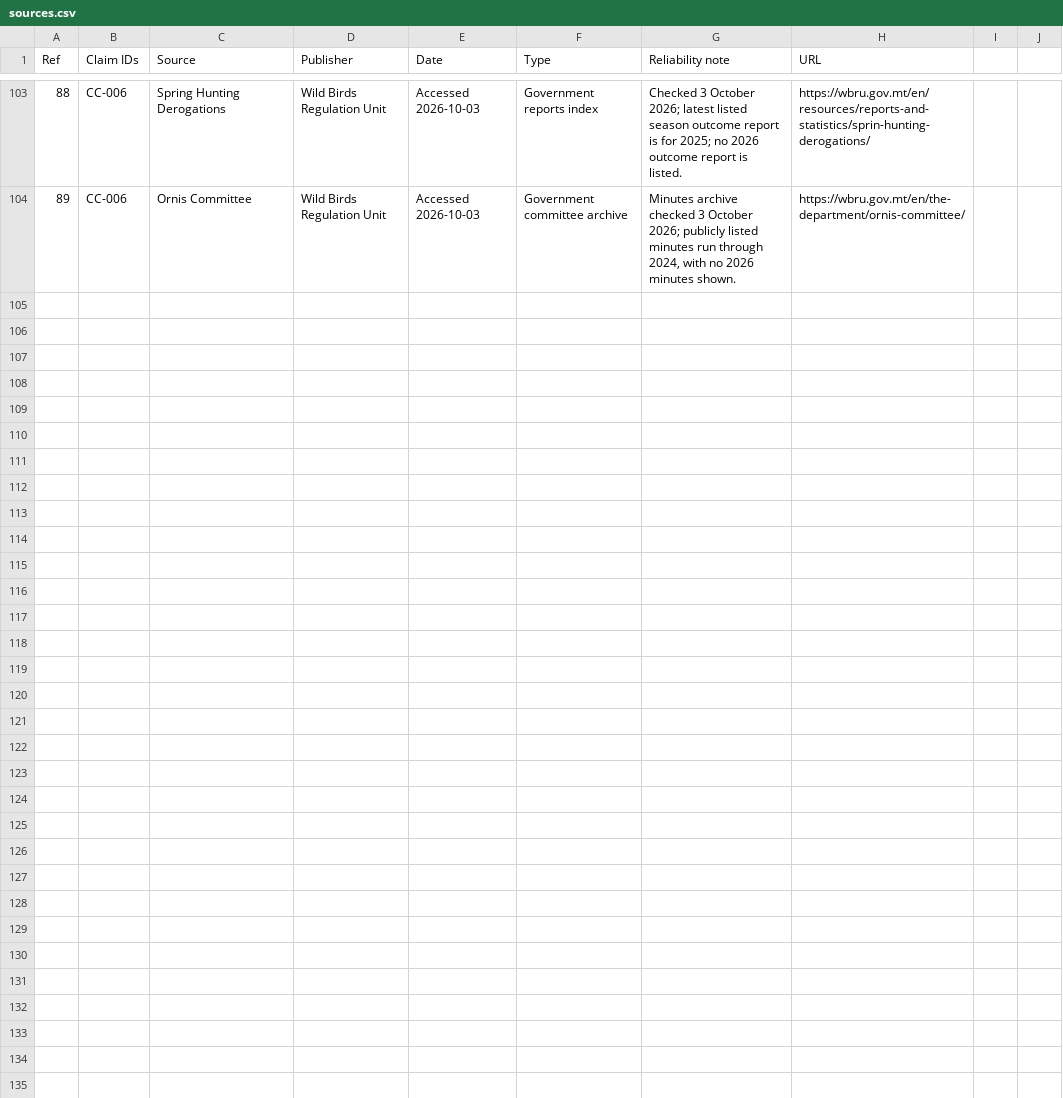
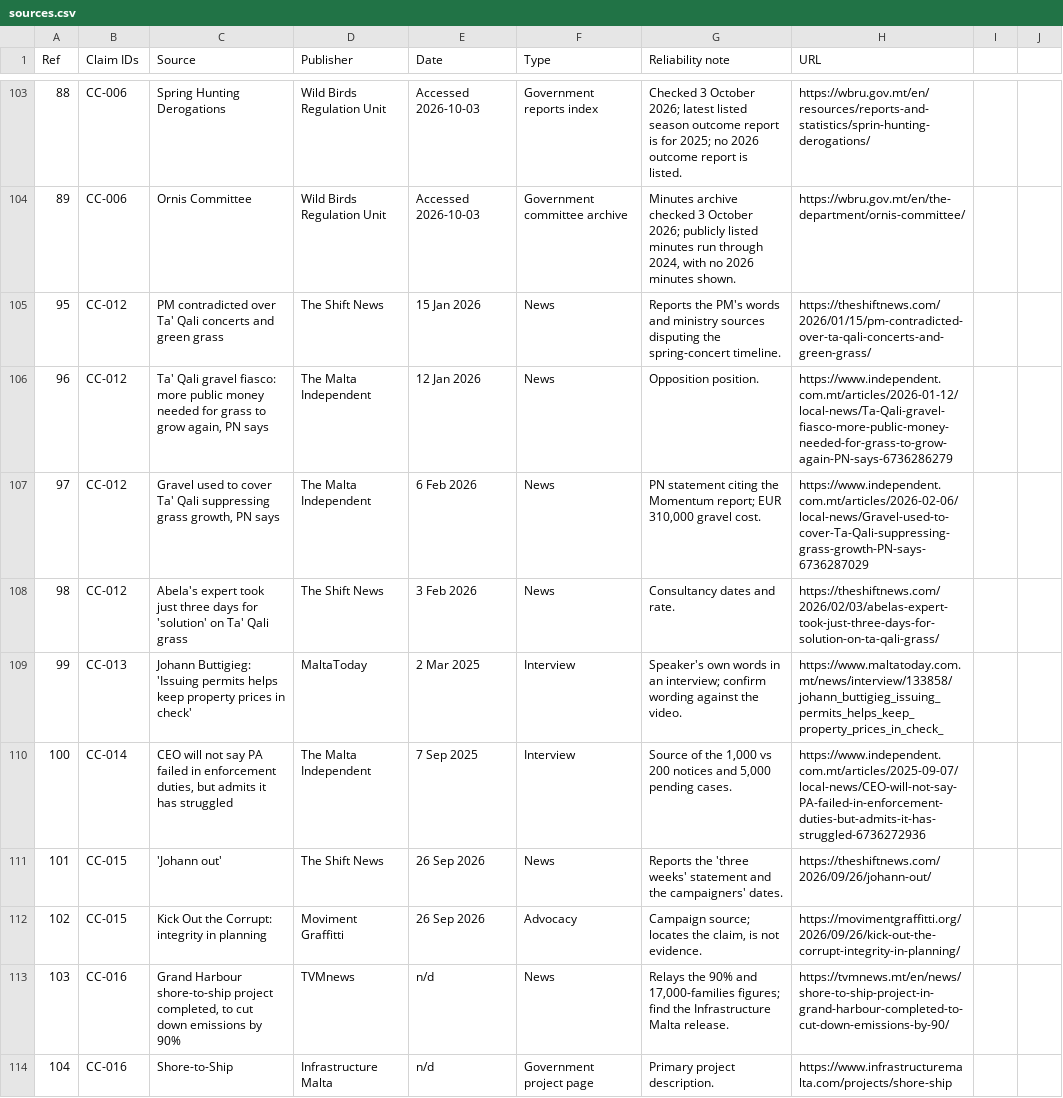
Before and after one commit to leandergrech/Mizien, a CSV file: data/sources.csv, drawn as a sheet; only a part is shown, gaps mark what is left out; the diff covers the shown part only; the diff names each change by its address in the sheet, - before the commit and + after, or states it on an @@ line.

```diff
--- a/data/sources.csv
+++ b/data/sources.csv
+row 105: 95 | CC-012 | PM contradicted over Ta' Qali concerts and green grass | The Shift News | 15 Jan 2026 | News | Reports the PM's words and ministry sources disputing the spring-concert timeline. | https://theshiftnews.com/2026/01/15/pm-contradicted-over-ta-qali-concerts-and-green-grass/
+row 106: 96 | CC-012 | Ta' Qali gravel fiasco: more public money needed for grass to grow again, PN says | The Malta Independent | 12 Jan 2026 | News | Opposition position. | https://www.independent.com.mt/articles/2026-01-12/local-news/Ta-Qali-gravel-fiasco-more-public-money-needed-for-grass-to-grow-again-PN-says-6736286279
+row 107: 97 | CC-012 | Gravel used to cover Ta' Qali suppressing grass growth, PN says | The Malta Independent | 6 Feb 2026 | News | PN statement citing the Momentum report; EUR 310,000 gravel cost. | https://www.independent.com.mt/articles/2026-02-06/local-news/Gravel-used-to-cover-Ta-Qali-suppressing-grass-growth-PN-says-6736287029
+row 108: 98 | CC-012 | Abela's expert took just three days for 'solution' on Ta' Qali grass | The Shift News | 3 Feb 2026 | News | Consultancy dates and rate. | https://theshiftnews.com/2026/02/03/abelas-expert-took-just-three-days-for-solution-on-ta-qali-grass/
+row 109: 99 | CC-013 | Johann Buttigieg: 'Issuing permits helps keep property prices in check' | MaltaToday | 2 Mar 2025 | Interview | Speaker's own words in an interview; confirm wording against the video. | https://www.maltatoday.com.mt/news/interview/133858/johann_buttigieg_issuing_permits_helps_keep_property_prices_in_check_
+row 110: 100 | CC-014 | CEO will not say PA failed in enforcement duties, but admits it has struggled | The Malta Independent | 7 Sep 2025 | Interview | Source of the 1,000 vs 200 notices and 5,000 pending cases. | https://www.independent.com.mt/articles/2025-09-07/local-news/CEO-will-not-say-PA-failed-in-enforcement-duties-but-admits-it-has-struggled-6736272936
+row 111: 101 | CC-015 | 'Johann out' | The Shift News | 26 Sep 2026 | News | Reports the 'three weeks' statement and the campaigners' dates. | https://theshiftnews.com/2026/09/26/johann-out/
+row 112: 102 | CC-015 | Kick Out the Corrupt: integrity in planning | Moviment Graffitti | 26 Sep 2026 | Advocacy | Campaign source; locates the claim, is not evidence. | https://movimentgraffitti.org/2026/09/26/kick-out-the-corrupt-integrity-in-planning/
+row 113: 103 | CC-016 | Grand Harbour shore-to-ship project completed, to cut down emissions by 90% | TVMnews | n/d | News | Relays the 90% and 17,000-families figures; find the Infrastructure Malta release. | https://tvmnews.mt/en/news/shore-to-ship-project-in-grand-harbour-completed-to-cut-down-emissions-by-90/
+row 114: 104 | CC-016 | Shore-to-Ship | Infrastructure Malta | n/d | Government project page | Primary project description. | https://www.infrastructuremalta.com/projects/shore-ship
```
Also changed, not shown: 9 added rows elsewhere in this file, data/edges.csv, data/themes.csv, 39 other files.
